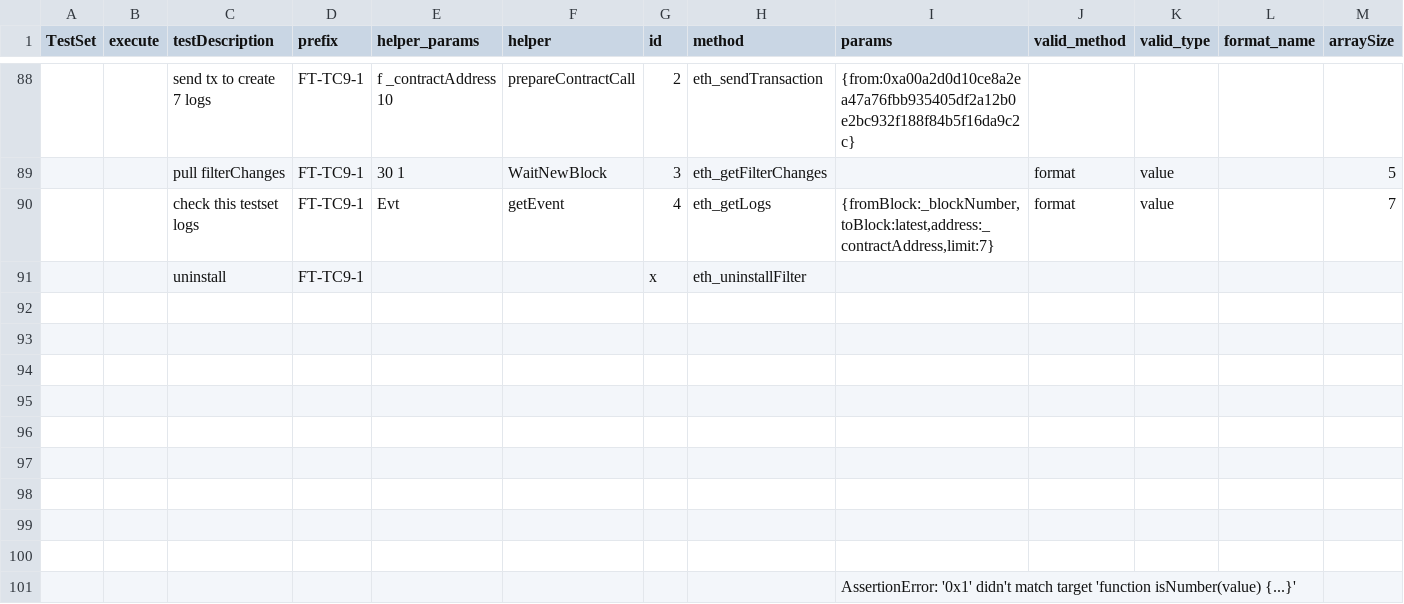
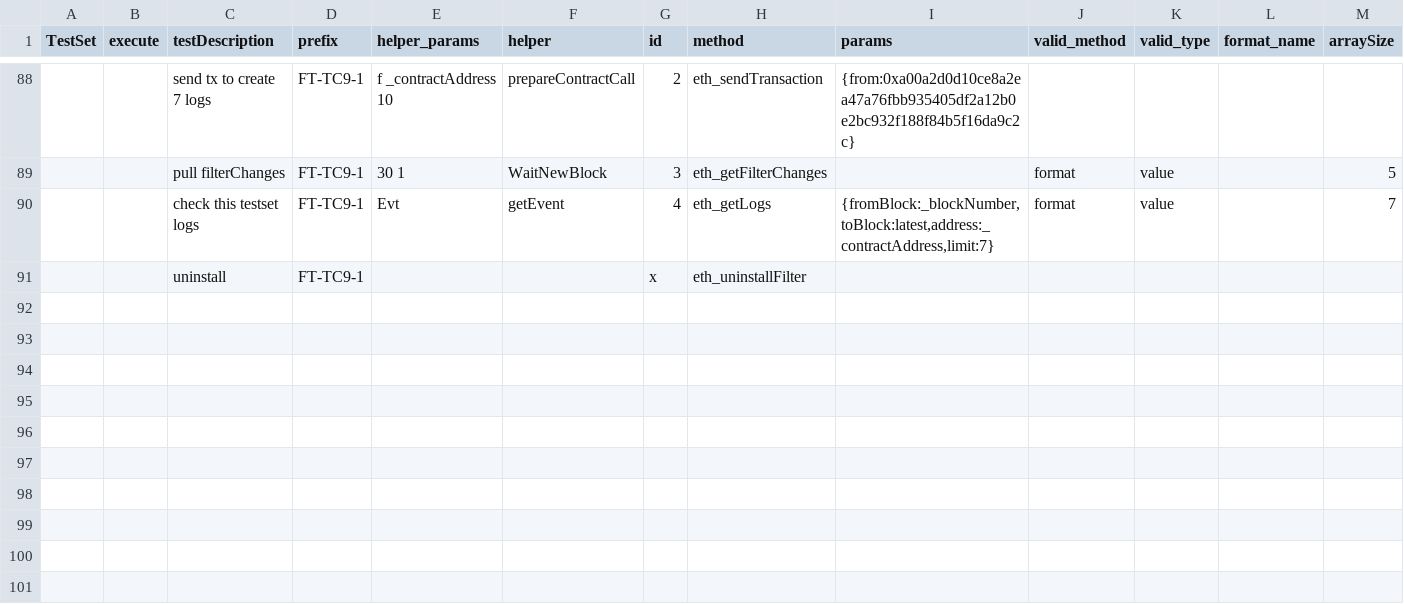
Before and after one commit to makkii-dev/qa-rpc, a CSV file: test_cases/filter789.csv, drawn as a sheet; only a part is shown, gaps mark what is left out; rows hold the shown columns only; the diff names each change by its address in the sheet, - before the commit and + after, or states it on an @@ line.

```diff
--- a/test_cases/filter789.csv
+++ b/test_cases/filter789.csv
-row 92: (empty)
-row 93: (empty)
-row 94: (empty)
-row 95: (empty)
-row 96: (empty)
-row 97: (empty)
-row 98: (empty)
-row 99: (empty)
-row 100: (empty)
-row 101:  |  |  |  |  |  |  |  | AssertionError: '0x1' didn't match target 'function isNumber(value) {...}'
```
Also changed, not shown: test_cases/FTTC.tsv, test_cases/bugs.tsv, 2 other files.
